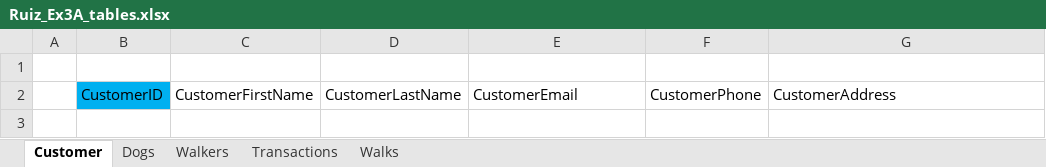
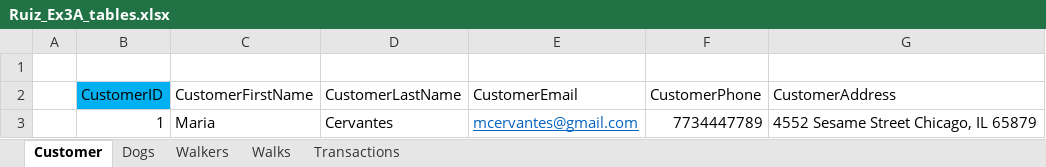
Before and after one commit to pmartinez20/W2_Workshop, an Excel workbook: Ruiz_Ex3A_tables.xlsx, sheet Customer, drawn as a sheet; values as stored, in another font and other column widths than the file's, no borders; the diff names each change by its address in the sheet, - before the commit and + after, or states it on an @@ line.

```diff
--- a/Ruiz_Ex3A_tables.xlsx (sheet Customer)
+++ b/Ruiz_Ex3A_tables.xlsx (sheet Customer)
@@ sheet tab order changed: Customer | Dogs | Walkers | Walks | Transactions @@
+row 3:  | 1 | Maria | Cervantes | mcervantes@gmail.com | 7734447789 | 4552 Sesame Street Chicago, IL 65879
```
Also changed, not shown: sheet Walks, sheet Dogs, sheet Transactions, sheet Walkers.
